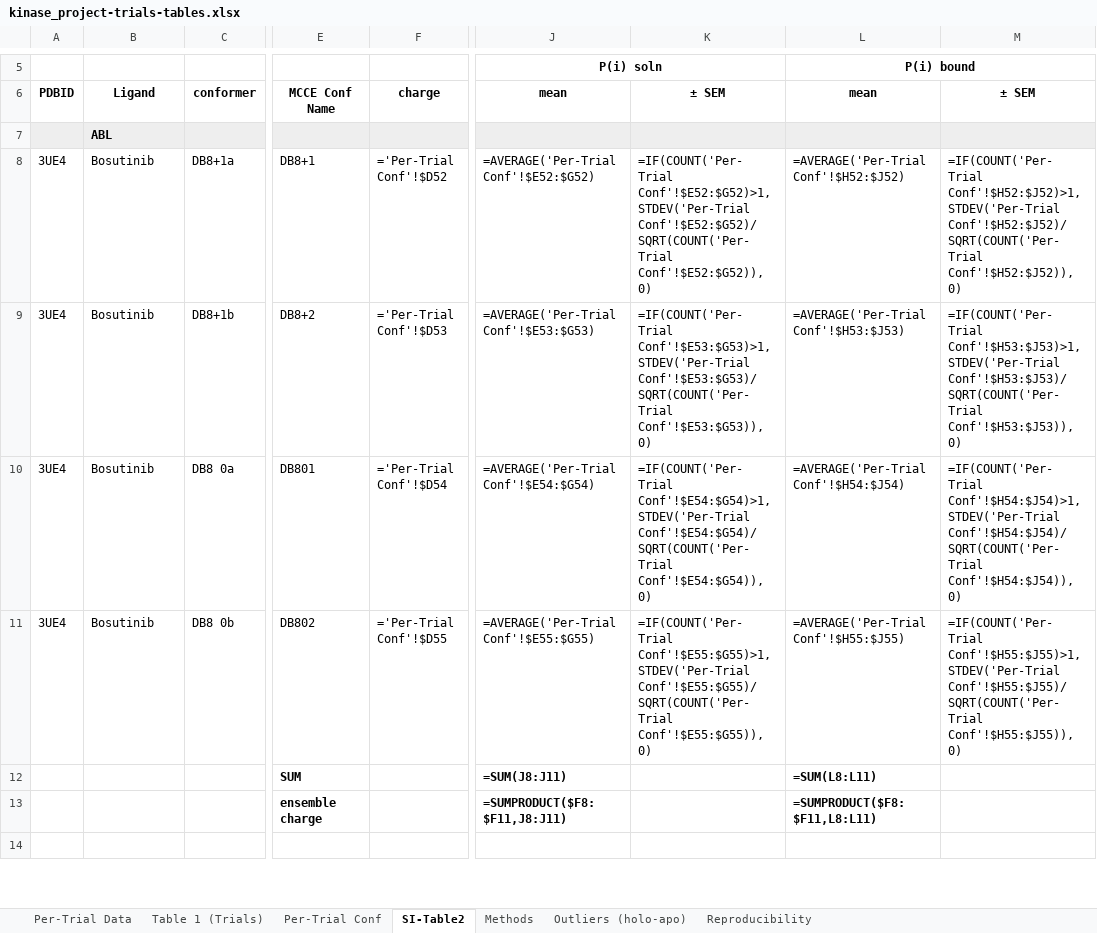
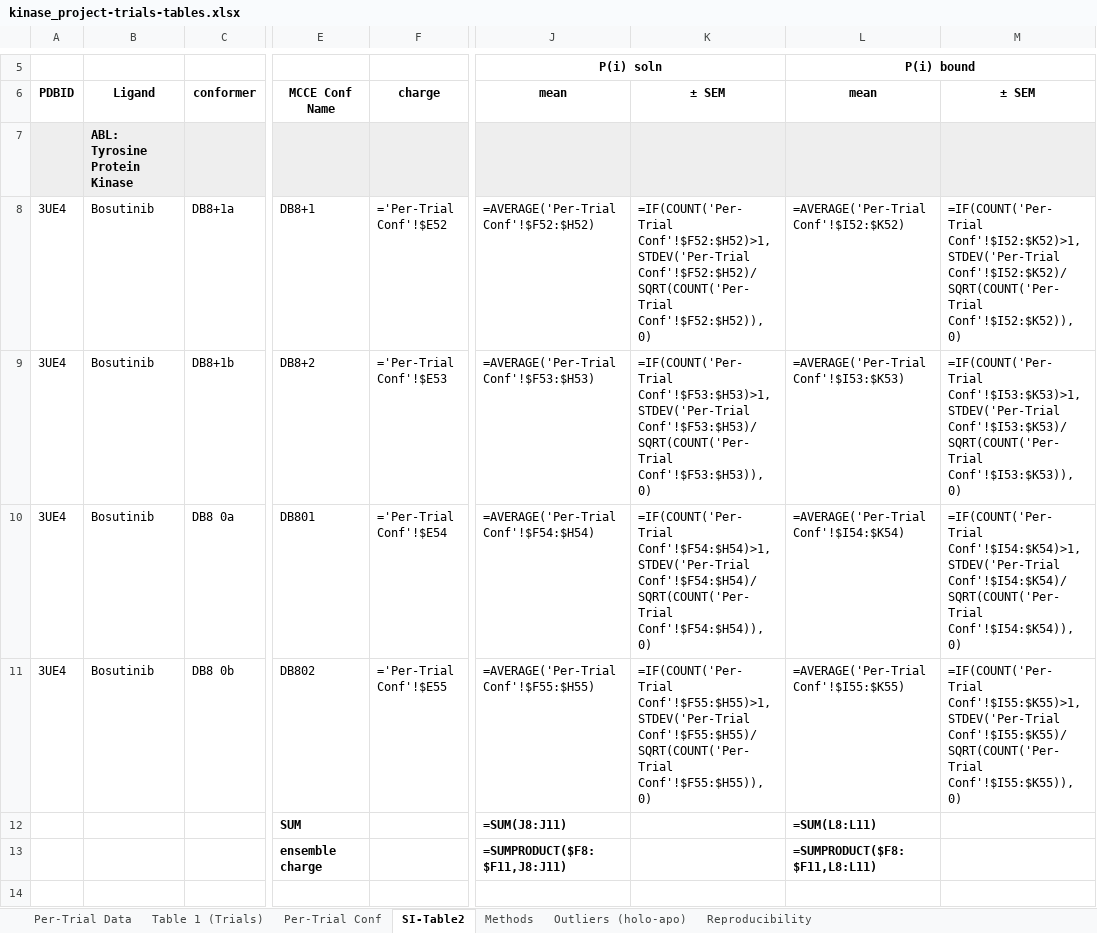
Before and after one commit to granepura/Kinases_MCCE, an Excel workbook: tables_Trials/kinase_project-trials-tables.xlsx, sheet SI-Table2, drawn as a sheet; only a part is shown, gaps mark what is left out; values as stored, in another font and other column widths than the file's, no borders; formulas without a stored value are shown as written; the diff covers the shown part only; the diff names each change by its address in the sheet, - before the commit and + after, or states it on an @@ line.

```diff
--- a/tables_Trials/kinase_project-trials-tables.xlsx (sheet SI-Table2)
+++ b/tables_Trials/kinase_project-trials-tables.xlsx (sheet SI-Table2)
-B7 (Ligand): ABL
+B7 (Ligand): ABL: Tyrosine Protein Kinase
-F8 (charge): ='Per-Trial Conf'!$D52
+F8 (charge): ='Per-Trial Conf'!$E52
-J8 (mean): =AVERAGE('Per-Trial Conf'!$E52:$G52)
+J8 (mean): =AVERAGE('Per-Trial Conf'!$F52:$H52)
-K8 (± SEM): =IF(COUNT('Per-Trial Conf'!$E52:$G52)>1,STDEV('Per-Trial Conf'!$E52:$G52)/SQRT(COUNT('Per-Trial Conf'!$E52:$G52)),0)
+K8 (± SEM): =IF(COUNT('Per-Trial Conf'!$F52:$H52)>1,STDEV('Per-Trial Conf'!$F52:$H52)/SQRT(COUNT('Per-Trial Conf'!$F52:$H52)),0)
-L8 (mean): =AVERAGE('Per-Trial Conf'!$H52:$J52)
+L8 (mean): =AVERAGE('Per-Trial Conf'!$I52:$K52)
-M8 (± SEM): =IF(COUNT('Per-Trial Conf'!$H52:$J52)>1,STDEV('Per-Trial Conf'!$H52:$J52)/SQRT(COUNT('Per-Trial Conf'!$H52:$J52)),0)
+M8 (± SEM): =IF(COUNT('Per-Trial Conf'!$I52:$K52)>1,STDEV('Per-Trial Conf'!$I52:$K52)/SQRT(COUNT('Per-Trial Conf'!$I52:$K52)),0)
-F9 (charge): ='Per-Trial Conf'!$D53
+F9 (charge): ='Per-Trial Conf'!$E53
-J9 (mean): =AVERAGE('Per-Trial Conf'!$E53:$G53)
+J9 (mean): =AVERAGE('Per-Trial Conf'!$F53:$H53)
-K9 (± SEM): =IF(COUNT('Per-Trial Conf'!$E53:$G53)>1,STDEV('Per-Trial Conf'!$E53:$G53)/SQRT(COUNT('Per-Trial Conf'!$E53:$G53)),0)
+K9 (± SEM): =IF(COUNT('Per-Trial Conf'!$F53:$H53)>1,STDEV('Per-Trial Conf'!$F53:$H53)/SQRT(COUNT('Per-Trial Conf'!$F53:$H53)),0)
-L9 (mean): =AVERAGE('Per-Trial Conf'!$H53:$J53)
+L9 (mean): =AVERAGE('Per-Trial Conf'!$I53:$K53)
-M9 (± SEM): =IF(COUNT('Per-Trial Conf'!$H53:$J53)>1,STDEV('Per-Trial Conf'!$H53:$J53)/SQRT(COUNT('Per-Trial Conf'!$H53:$J53)),0)
+M9 (± SEM): =IF(COUNT('Per-Trial Conf'!$I53:$K53)>1,STDEV('Per-Trial Conf'!$I53:$K53)/SQRT(COUNT('Per-Trial Conf'!$I53:$K53)),0)
-F10 (charge): ='Per-Trial Conf'!$D54
+F10 (charge): ='Per-Trial Conf'!$E54
-J10 (mean): =AVERAGE('Per-Trial Conf'!$E54:$G54)
+J10 (mean): =AVERAGE('Per-Trial Conf'!$F54:$H54)
-K10 (± SEM): =IF(COUNT('Per-Trial Conf'!$E54:$G54)>1,STDEV('Per-Trial Conf'!$E54:$G54)/SQRT(COUNT('Per-Trial Conf'!$E54:$G54)),0)
+K10 (± SEM): =IF(COUNT('Per-Trial Conf'!$F54:$H54)>1,STDEV('Per-Trial Conf'!$F54:$H54)/SQRT(COUNT('Per-Trial Conf'!$F54:$H54)),0)
-L10 (mean): =AVERAGE('Per-Trial Conf'!$H54:$J54)
+L10 (mean): =AVERAGE('Per-Trial Conf'!$I54:$K54)
-M10 (± SEM): =IF(COUNT('Per-Trial Conf'!$H54:$J54)>1,STDEV('Per-Trial Conf'!$H54:$J54)/SQRT(COUNT('Per-Trial Conf'!$H54:$J54)),0)
+M10 (± SEM): =IF(COUNT('Per-Trial Conf'!$I54:$K54)>1,STDEV('Per-Trial Conf'!$I54:$K54)/SQRT(COUNT('Per-Trial Conf'!$I54:$K54)),0)
-F11 (charge): ='Per-Trial Conf'!$D55
+F11 (charge): ='Per-Trial Conf'!$E55
-J11 (mean): =AVERAGE('Per-Trial Conf'!$E55:$G55)
+J11 (mean): =AVERAGE('Per-Trial Conf'!$F55:$H55)
-K11 (± SEM): =IF(COUNT('Per-Trial Conf'!$E55:$G55)>1,STDEV('Per-Trial Conf'!$E55:$G55)/SQRT(COUNT('Per-Trial Conf'!$E55:$G55)),0)
+K11 (± SEM): =IF(COUNT('Per-Trial Conf'!$F55:$H55)>1,STDEV('Per-Trial Conf'!$F55:$H55)/SQRT(COUNT('Per-Trial Conf'!$F55:$H55)),0)
-L11 (mean): =AVERAGE('Per-Trial Conf'!$H55:$J55)
+L11 (mean): =AVERAGE('Per-Trial Conf'!$I55:$K55)
-M11 (± SEM): =IF(COUNT('Per-Trial Conf'!$H55:$J55)>1,STDEV('Per-Trial Conf'!$H55:$J55)/SQRT(COUNT('Per-Trial Conf'!$H55:$J55)),0)
+M11 (± SEM): =IF(COUNT('Per-Trial Conf'!$I55:$K55)>1,STDEV('Per-Trial Conf'!$I55:$K55)/SQRT(COUNT('Per-Trial Conf'!$I55:$K55)),0)
```
Also changed, not shown: 46 added rows, 40 removed rows and 714 edited cells elsewhere in this sheet, sheet Table 1 (Trials), sheet Per-Trial Conf, sheet Per-Trial Data, sheet Reproducibility, sheet Methods, 29 other files.
